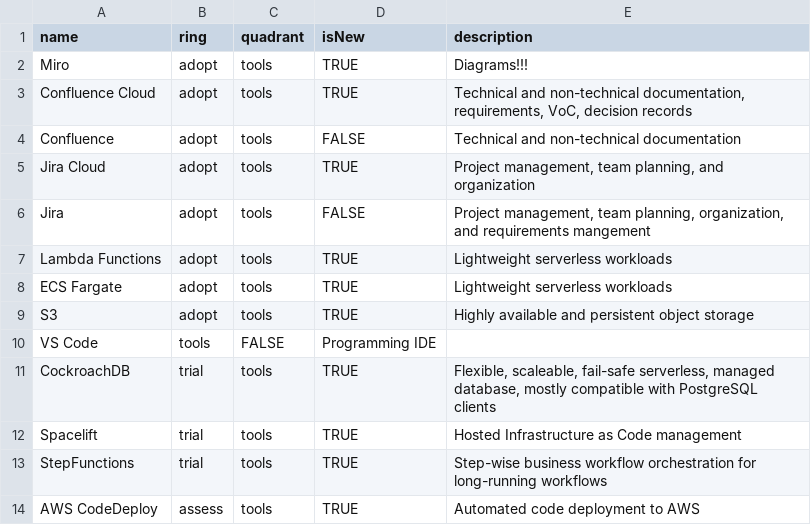
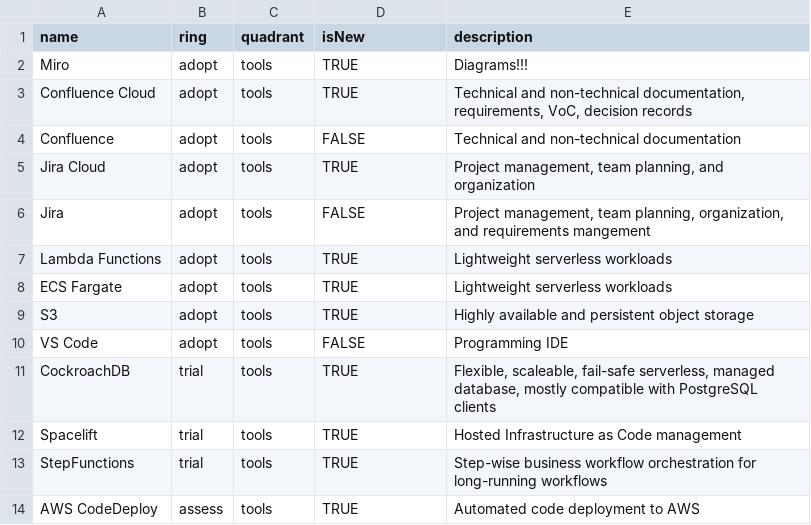
Before and after one commit to hae-rnd-software/tech-radar, a CSV file: Haemonetics Software.csv, drawn as a sheet; only a part is shown.

Commit message:
Update Haemonetics Software.csv

```diff
--- a/Haemonetics Software.csv
+++ b/Haemonetics Software.csv
@@ -9,3 +9,3 @@ ECS Fargate,adopt,tools,TRUE,"Lightweight serverless workloads"
 S3,adopt,tools,TRUE,"Highly available and persistent object storage"
-VS Code,tools,FALSE,"Programming IDE"
+VS Code,adopt,tools,FALSE,"Programming IDE"
 CockroachDB,trial,tools,TRUE,"Flexible, scaleable, fail-safe serverless, managed database, mostly compatible with PostgreSQL clients"
```
